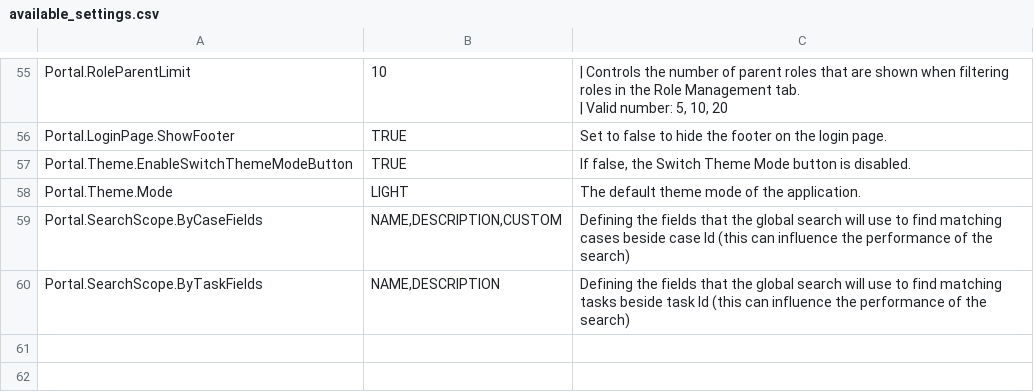
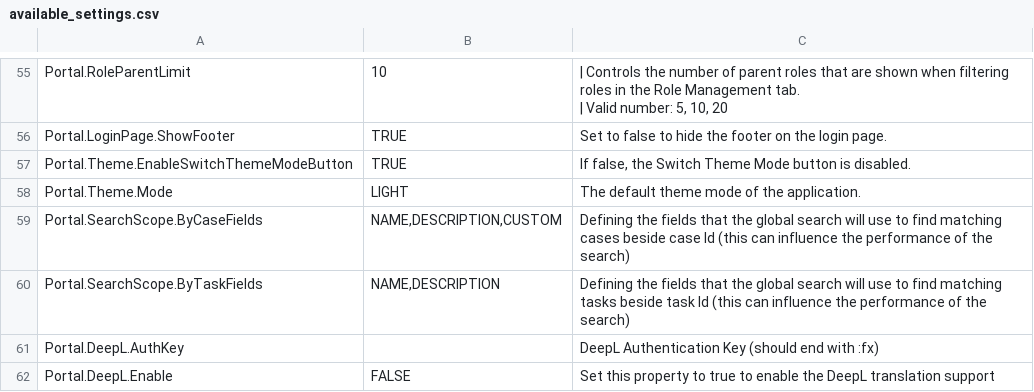
Before and after one commit to lttung-axonivy/portal, a CSV file: Documentation/portal-guide/source/portal-user-guide/admin-settings/documents/available_settings.csv, drawn as a sheet; only a part is shown, gaps mark what is left out.

Commit message:
Document/ivyportal 15121 deep l portal dashboard translation support (#162)
* IVYPORTAL-14138 Dashboard Multi Language Support: Implement multi language for LE version

* IVYPORTAL-14138 Dashboard Multi Language Support: update cms

* IVYPORTAL-15121 DeepL Portal-Dashboard Translation Support
- Tried out the solution

* IVYPORTAL-14138 Dashboard Multi Language Support: Implement multi language for LE verson

* IVYPORTAL-15121 DeepL Portal-Dashboard Translation Support: implementation

* IVYPORTAL-15121 DeepL Portal-Dashboard Translation Support: implement logic

* IVYPORTAL-15121 DeepL Portal-Dashboard Translation Support: handle feedback

* IVYPORTAL-15121 DeepL Portal-Dashboard Translation Support: handle feedback

* IVYPORTAL-15121 DeepL Portal-Dashboard Translation Support: format code

* IVYPORTAL-15121 DeepL Portal-Dashboard Translation Support: update cms

* IVYPORTAL-15121 DeepL Portal-Dashboard Translation Support: handle feedback

* IVYPORTAL-15121 DeepL Portal-Dashboard Translation Support: handle feedback

* IVYPORTAL-15121 DeepL Portal-Dashboard Translation Support: update lib

* IVYPORTAL-15121 DeepL Portal-Dashboard Translation Support: Handle feedback

* IVYPORTAL-15121 DeepL Portal-Dashboard Translation Support: Handle feedback

* IVYPORTAL-15121 DeepL Portal-Dashboard Translation Support: update document

* IVYPORTAL-15121 DeepL Portal-Dashboard Translation Support: update screenshots and document

* IVYPORTAL-15215 Support Translation of News in the News Widget with DeepL: handle feedback

---------

Co-authored-by: lttung-axonivy <tung.le@axonactive.com>

```diff
--- a/Documentation/portal-guide/source/portal-user-guide/admin-settings/documents/available_settings.csv
+++ b/Documentation/portal-guide/source/portal-user-guide/admin-settings/documents/available_settings.csv
@@ -74 +74,3 @@ Portal.SearchScope.ByCaseFields,"NAME,DESCRIPTION,CUSTOM",Defining the fields th
 Portal.SearchScope.ByTaskFields,"NAME,DESCRIPTION",Defining the fields that the global search will use to find matching tasks beside task Id (this can influence the performance of the search)
+Portal.DeepL.AuthKey,,DeepL Authentication Key (should end with :fx)
+Portal.DeepL.Enable,FALSE,Set this property to true to enable the DeepL translation support
```
Also changed, not shown: 8 other files.
